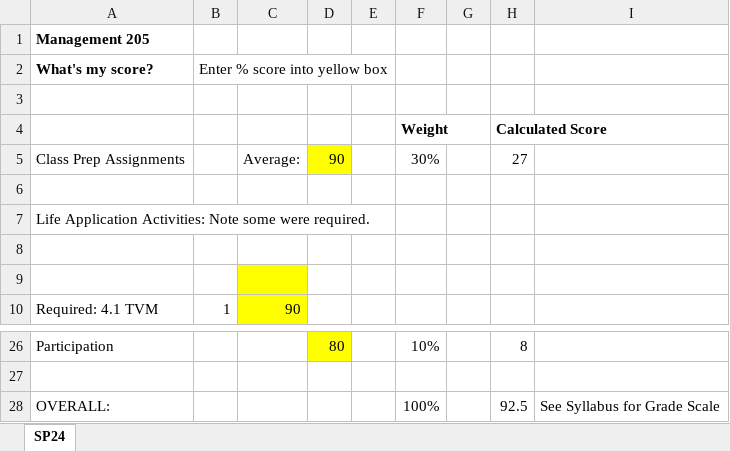
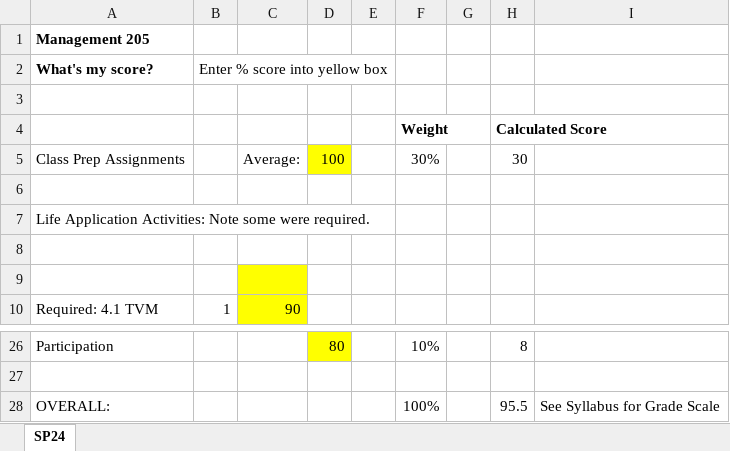
Before and after one commit to trevorswan11/MGMT205, an Excel workbook: Resources/What's my Score in MGMT 205.xlsx, sheet SP24, drawn as a sheet; only a part is shown, gaps mark what is left out; values as stored, in another font and other column widths than the file's, no borders; the diff names each change by its address in the sheet, - before the commit and + after, or states it on an @@ line.

```diff
--- a/Resources/What's my Score in MGMT 205.xlsx (sheet SP24)
+++ b/Resources/What's my Score in MGMT 205.xlsx (sheet SP24)
-D5: 90
+D5: 100
-H5: 27
+H5: 30
-H28: 92.5
+H28: 95.5
```
